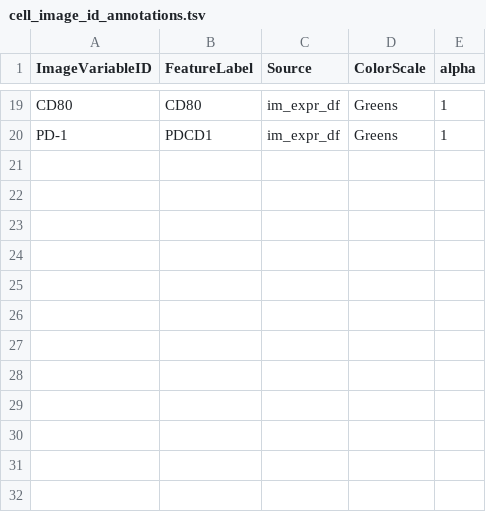
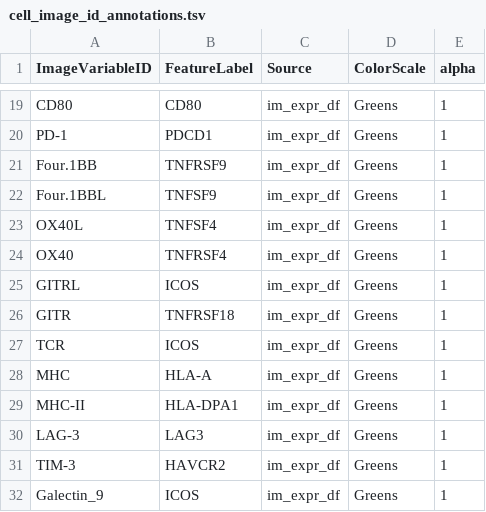
Before and after one commit to CRI-iAtlas/shiny-iatlas, a TSV file: data/cell_image_id_annotations.tsv, drawn as a sheet; only a part is shown, gaps mark what is left out.

```diff
--- a/data/cell_image_id_annotations.tsv
+++ b/data/cell_image_id_annotations.tsv
@@ -20 +20,13 @@ CD80	CD80	im_expr_df	Greens	1
 PD-1	PDCD1	im_expr_df	Greens	1
+Four.1BB	TNFRSF9	im_expr_df	Greens	1
+Four.1BBL	TNFSF9	im_expr_df	Greens	1
+OX40L	TNFSF4	im_expr_df	Greens	1
+OX40	TNFRSF4	im_expr_df	Greens	1
+GITRL	ICOS	im_expr_df	Greens	1
+GITR	TNFRSF18	im_expr_df	Greens	1
+TCR	ICOS	im_expr_df	Greens	1
+MHC	HLA-A	im_expr_df	Greens	1
+MHC-II	HLA-DPA1	im_expr_df	Greens	1
+LAG-3	LAG3	im_expr_df	Greens	1
+TIM-3	HAVCR2	im_expr_df	Greens	1
+Galectin_9	ICOS	im_expr_df	Greens	1
```
Also changed, not shown: 3 other files.
